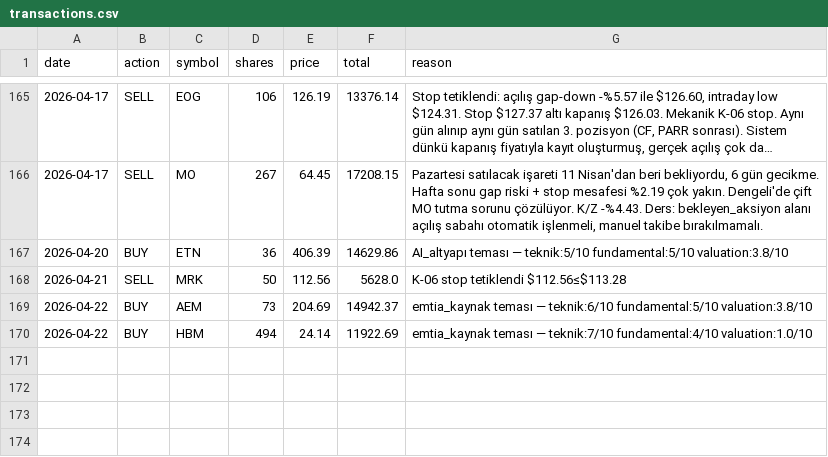
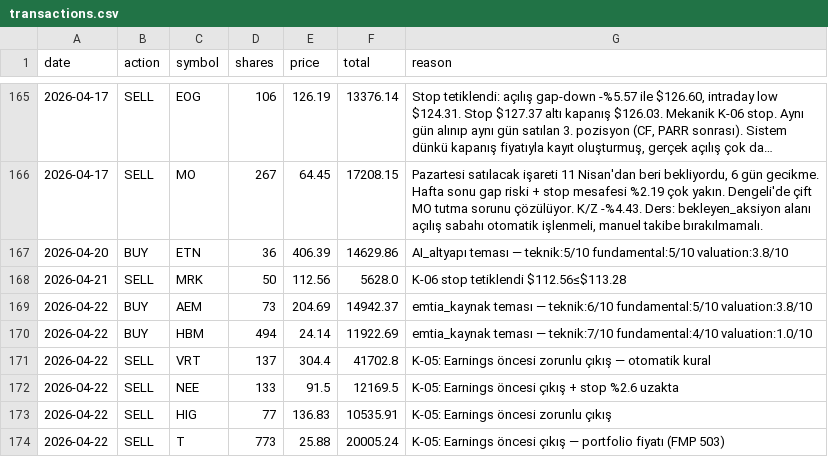
Before and after one commit to zeynelgun-afk/portfolio-tracker, a CSV file: data/transactions.csv, drawn as a sheet; only a part is shown, gaps mark what is left out; long unchanged cells end in ….

Commit message:
Satış execute + 3 kritik bug düzeltmesi
SATIŞLAR (K-05 earnings öncesi zorunlu çıkış):
- SATIŞ AGGRESSIVE  VRT  137 adet @ $304.40 = $41,703 | P/L: +%4.83
- SATIŞ BALANCED    NEE  133 adet @ $91.50  = $12,170 | P/L: -%2.66
- SATIŞ BALANCED    HIG   77 adet @ $136.83 = $10,536 | P/L: -%1.05
- SATIŞ DIVIDEND    T    773 adet @ $25.88  = $20,005 | P/L: -%1.11

BUG DÜZELTMELERİ:
1. execution_engine.py BÜYÜT bloğu: stop_loss/hedef_fiyat NameError düzeltildi
   (stop_loss->stop, hedef_fiyat->target) — sessiz exception ile tüm BÜYÜT
   işlemleri başarısız oluyordu
2. orchestrator.py FAZ_2: executed=True artık try/except dışında yazılıyor
   Tek sembol fiyat sorunu artık diğer kararları engelleyemiyor
3. orchestrator.py sabah raporu: piyasa kapalıyken üretilen kararlar
   session_state'e kaydedilerek FAZ_2'ye taşınıyor
4. orchestrator.py _execute_claude_decisions: ÇIK kararlarında FMP 503/DNS
   sorunu durumunda portföy dosyasındaki guncel_fiyat son çare olarak kullanılıyor

PORTFÖY DURUMU:
- AGGRESSIVE: 5 poz | Nakit $186,720 | Toplam $381,214
- BALANCED:   4 poz | Nakit $58,503  | Toplam $106,552
- DIVIDEND:   3 poz | Nakit $114,558 | Toplam $141,479
- GENEL:      $629,245

```diff
--- a/data/transactions.csv
+++ b/data/transactions.csv
@@ -170 +170,5 @@ date,action,symbol,shares,price,total,reason
 2026-04-22,BUY,HBM,494,24.14,11922.69,emtia_kaynak teması — teknik:7/10 fundamental:4/10 valuation:1.0/10
+2026-04-22,SELL,VRT,137,304.4,41702.8,K-05: Earnings öncesi zorunlu çıkış — otomatik kural
+2026-04-22,SELL,NEE,133,91.5,12169.5,K-05: Earnings öncesi çıkış + stop %2.6 uzakta
+2026-04-22,SELL,HIG,77,136.83,10535.91,K-05: Earnings öncesi zorunlu çıkış
+2026-04-22,SELL,T,773,25.88,20005.24,K-05: Earnings öncesi çıkış — portfolio fiyatı (FMP 503)
```
Also changed, not shown: 7 other files.
